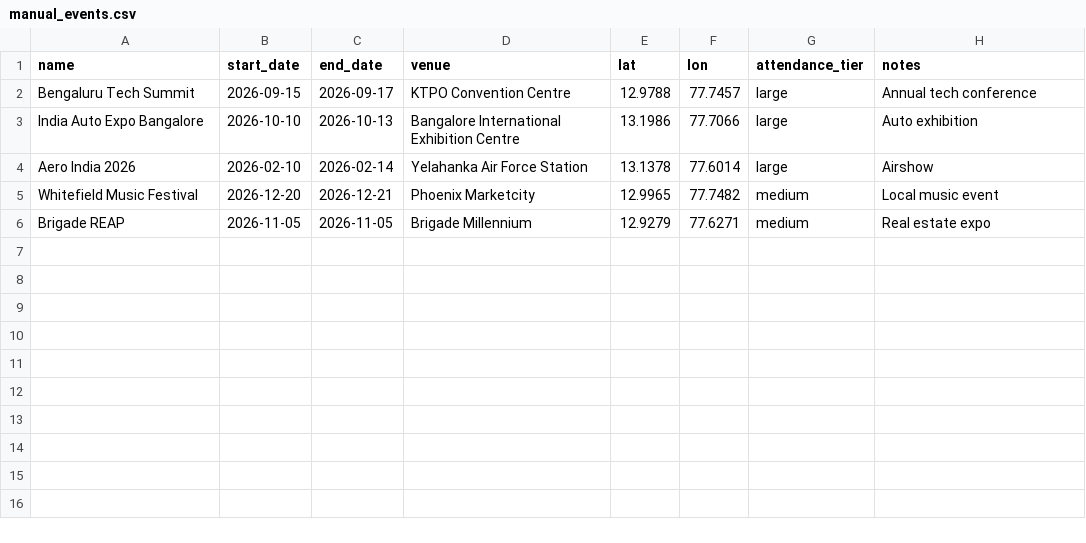
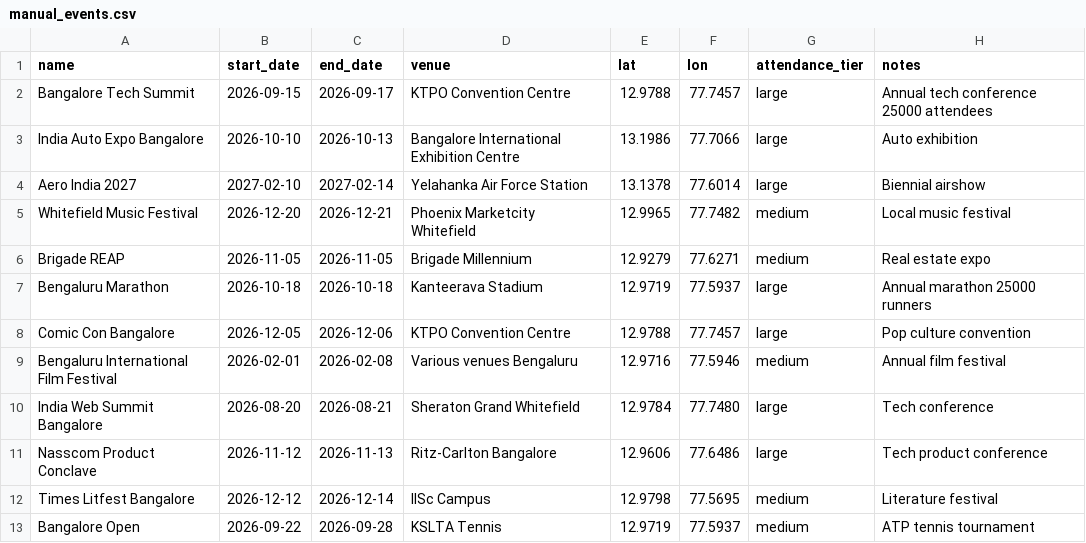
Before and after one commit to DRCC-Projects/ai-demand-forecast-hotel, a CSV file: data/manual_events.csv, drawn as a sheet.

Commit message:
Final: 12 real Bengaluru events, add event form, Four Points branding

```diff
--- a/data/manual_events.csv
+++ b/data/manual_events.csv
@@ -1,6 +1,13 @@
 name,start_date,end_date,venue,lat,lon,attendance_tier,notes
-Bengaluru Tech Summit,2026-09-15,2026-09-17,KTPO Convention Centre,12.9788,77.7457,large,Annual tech conference
+Bangalore Tech Summit,2026-09-15,2026-09-17,KTPO Convention Centre,12.9788,77.7457,large,Annual tech conference 25000 attendees
 India Auto Expo Bangalore,2026-10-10,2026-10-13,Bangalore International Exhibition Centre,13.1986,77.7066,large,Auto exhibition
-Aero India 2026,2026-02-10,2026-02-14,Yelahanka Air Force Station,13.1378,77.6014,large,Airshow
-Whitefield Music Festival,2026-12-20,2026-12-21,Phoenix Marketcity,12.9965,77.7482,medium,Local music event
+Aero India 2027,2027-02-10,2027-02-14,Yelahanka Air Force Station,13.1378,77.6014,large,Biennial airshow
+Whitefield Music Festival,2026-12-20,2026-12-21,Phoenix Marketcity Whitefield,12.9965,77.7482,medium,Local music festival
 Brigade REAP,2026-11-05,2026-11-05,Brigade Millennium,12.9279,77.6271,medium,Real estate expo
+Bengaluru Marathon,2026-10-18,2026-10-18,Kanteerava Stadium,12.9719,77.5937,large,Annual marathon 25000 runners
+Comic Con Bangalore,2026-12-05,2026-12-06,KTPO Convention Centre,12.9788,77.7457,large,Pop culture convention
+Bengaluru International Film Festival,2026-02-01,2026-02-08,Various venues Bengaluru,12.9716,77.5946,medium,Annual film festival
+India Web Summit Bangalore,2026-08-20,2026-08-21,Sheraton Grand Whitefield,12.9784,77.7480,large,Tech conference
+Nasscom Product Conclave,2026-11-12,2026-11-13,Ritz-Carlton Bangalore,12.9606,77.6486,large,Tech product conference
+Times Litfest Bangalore,2026-12-12,2026-12-14,IISc Campus,12.9798,77.5695,medium,Literature festival
+Bangalore Open,2026-09-22,2026-09-28,KSLTA Tennis,12.9719,77.5937,medium,ATP tennis tournament
```
Also changed, not shown: 6 other files.
